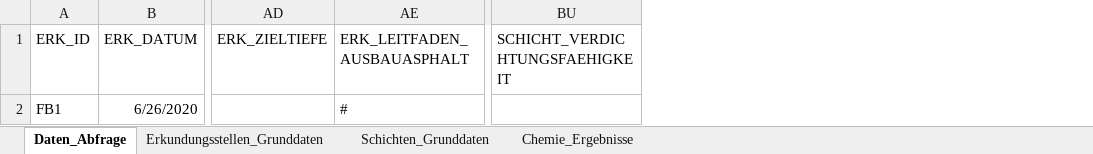
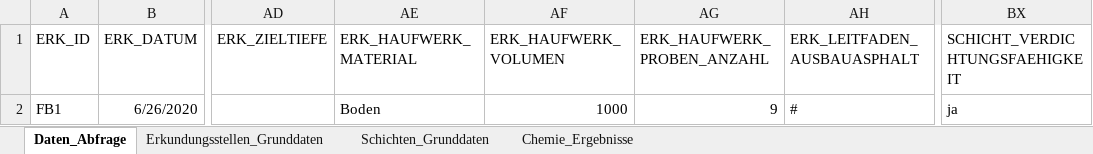
Before and after one commit to mkuenzl/sbt-generator, an Excel workbook: resources/sbt-excel-template.xlsx, sheet Daten_Abfrage, drawn as a sheet; only a part is shown, gaps mark what is left out; values as stored, in another font and other column widths than the file's, no borders; table styles not drawn; addresses are those after the commit; the diff names each change by its address in the sheet, - before the commit and + after, or states it on an @@ line.

```diff
--- a/resources/sbt-excel-template.xlsx (sheet Daten_Abfrage)
+++ b/resources/sbt-excel-template.xlsx (sheet Daten_Abfrage)
+column AE (ERK_HAUFWERK_MATERIAL), row 2: Boden
+column AF (ERK_HAUFWERK_VOLUMEN), row 2: 1000
+column AG (ERK_HAUFWERK_PROBEN_ANZAHL), row 2: 9
-BX2 (SCHICHT_VERDICHTUNGSFAEHIGKEIT): (empty)
+BX2 (SCHICHT_VERDICHTUNGSFAEHIGKEIT): ja
```
Also changed, not shown: sheet Erkundungsstellen_Grunddaten, sheet Schichten_Grunddaten, tests-resources/Datenbank-Test.xlsx, 23 other files.
